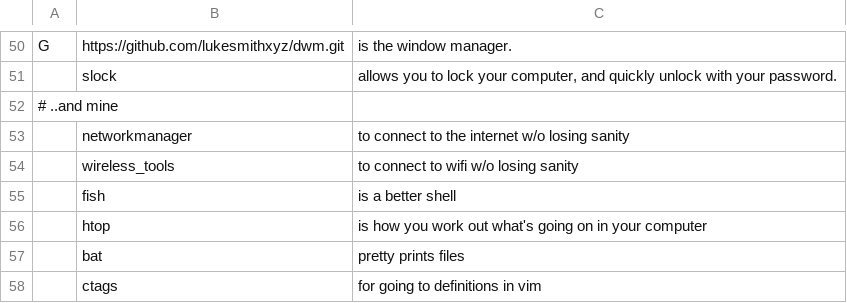
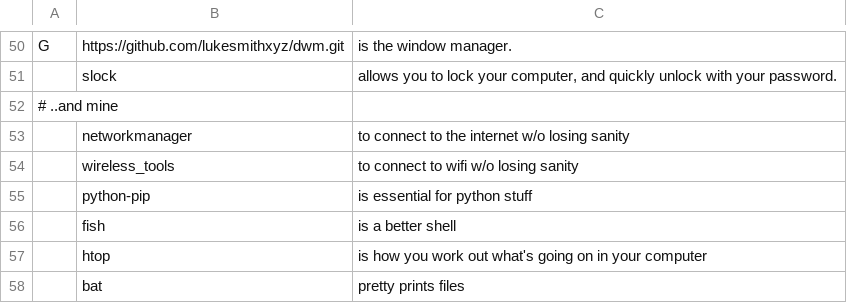
Before and after one commit to breezykermo/larbs, a CSV file: progs.csv, drawn as a sheet; only a part is shown, gaps mark what is left out; the shorter side is filled out with more unchanged rows; the diff names each change by its address in the sheet, - before the commit and + after, or states it on an @@ line.

Commit message:
python-pip

```diff
--- a/progs.csv
+++ b/progs.csv
+row 55:  | python-pip | is essential for python stuff
```
